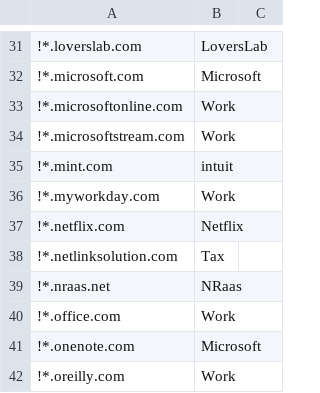
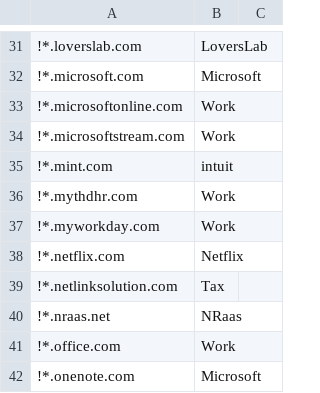
Before and after one commit to kelbyers/yadm-dotfiles, a CSV file: .yadm/containerise.csv, drawn as a sheet; only a part is shown, gaps mark what is left out; the shorter side is filled out with more unchanged rows; the diff names each change by its address in the sheet, - before the commit and + after, or states it on an @@ line.

Commit message:
mythdhr is a Work site

```diff
--- a/.yadm/containerise.csv
+++ b/.yadm/containerise.csv
+row 36: !*.mythdhr.com | Work
```
